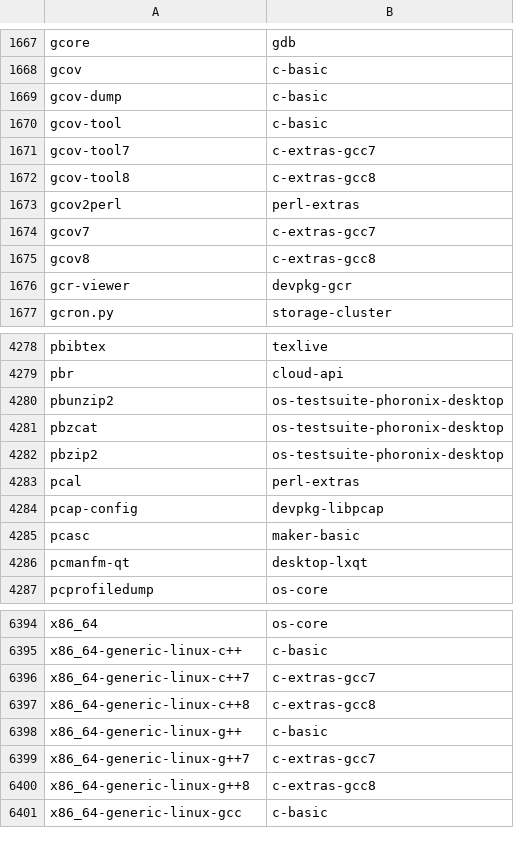
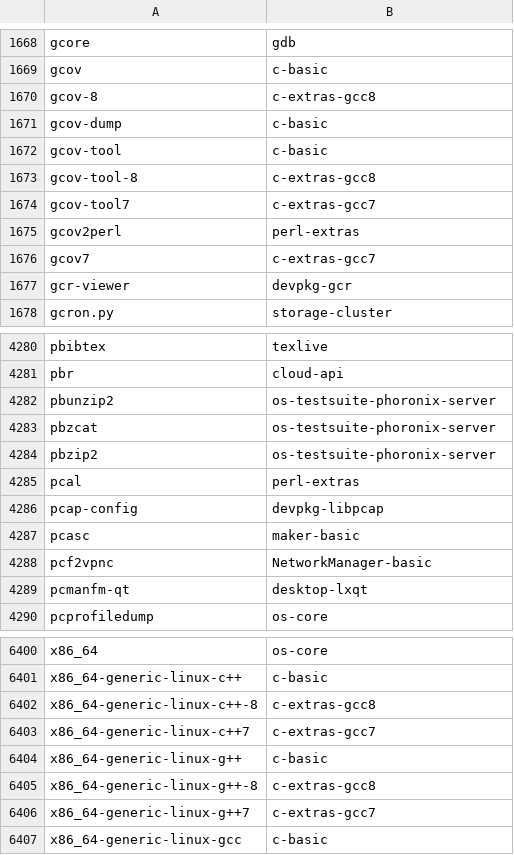
Before and after one commit to lebensterben/cnf, a CSV file: commandlist.csv, drawn as a sheet; only a part is shown, gaps mark what is left out; the diff covers the shown part only.

```diff
--- a/commandlist.csv
+++ b/commandlist.csv
@@ -1668,9 +1669,9 @@ gcore	gdb
 gcov	c-basic
+gcov-8	c-extras-gcc8
 gcov-dump	c-basic
 gcov-tool	c-basic
+gcov-tool-8	c-extras-gcc8
 gcov-tool7	c-extras-gcc7
-gcov-tool8	c-extras-gcc8
 gcov2perl	perl-extras
 gcov7	c-extras-gcc7
-gcov8	c-extras-gcc8
 gcr-viewer	devpkg-gcr
@@ -4279,5 +4281,5 @@ pbibtex	texlive
 pbr	cloud-api
-pbunzip2	os-testsuite-phoronix-desktop
-pbzcat	os-testsuite-phoronix-desktop
-pbzip2	os-testsuite-phoronix-desktop
+pbunzip2	os-testsuite-phoronix-server
+pbzcat	os-testsuite-phoronix-server
+pbzip2	os-testsuite-phoronix-server
 pcal	perl-extras
@@ -4285,2 +4287,3 @@ pcap-config	devpkg-libpcap
 pcasc	maker-basic
+pcf2vpnc	NetworkManager-basic
 pcmanfm-qt	desktop-lxqt
@@ -6395,7 +6401,7 @@ x86_64	os-core
 x86_64-generic-linux-c++	c-basic
+x86_64-generic-linux-c++-8	c-extras-gcc8
 x86_64-generic-linux-c++7	c-extras-gcc7
-x86_64-generic-linux-c++8	c-extras-gcc8
 x86_64-generic-linux-g++	c-basic
+x86_64-generic-linux-g++-8	c-extras-gcc8
 x86_64-generic-linux-g++7	c-extras-gcc7
-x86_64-generic-linux-g++8	c-extras-gcc8
 x86_64-generic-linux-gcc	c-basic
```
Also changed, not shown: 14 added rows, 10 removed rows and 6 edited cells elsewhere in this file, 2 other files.
